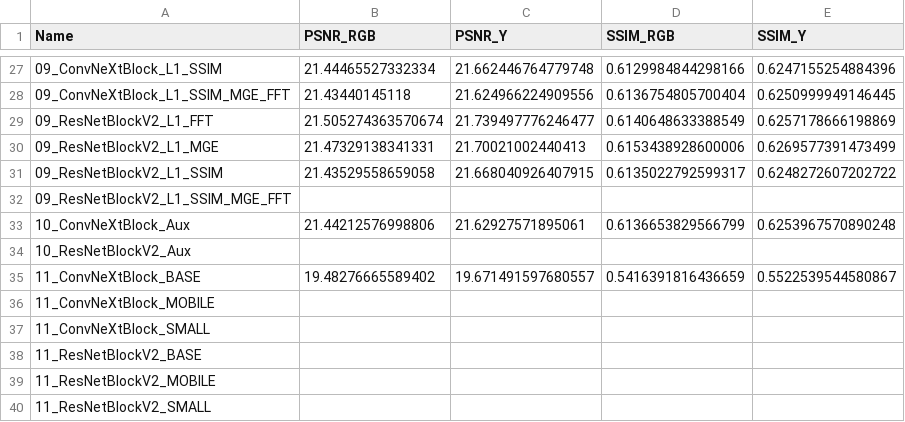
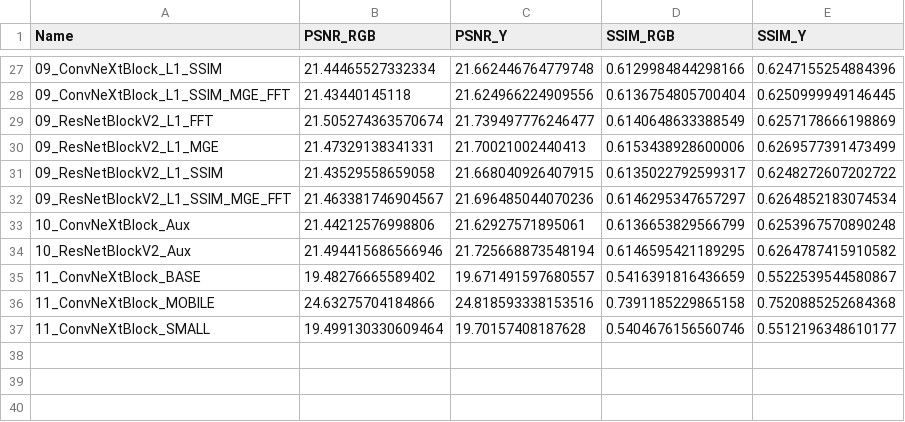
Before and after one commit to anson416/aist4010-project, a CSV file: result.csv, drawn as a sheet; only a part is shown, gaps mark what is left out.

Commit message:
Update result.csv

```diff
--- a/result.csv
+++ b/result.csv
@@ -31,10 +31,7 @@
 09_ResNetBlockV2_L1_SSIM,21.43529558659058,21.668040926407915,0.6135022792599317,0.6248272607202722
-09_ResNetBlockV2_L1_SSIM_MGE_FFT,,,,
+09_ResNetBlockV2_L1_SSIM_MGE_FFT,21.463381746904567,21.696485044070236,0.6146295347657297,0.6264852183074534
 10_ConvNeXtBlock_Aux,21.44212576998806,21.62927571895061,0.6136653829566799,0.6253967570890248
-10_ResNetBlockV2_Aux,,,,
+10_ResNetBlockV2_Aux,21.494415686566946,21.725668873548194,0.6146595421189295,0.6264787415910582
 11_ConvNeXtBlock_BASE,19.48276665589402,19.671491597680557,0.5416391816436659,0.5522539544580867
-11_ConvNeXtBlock_MOBILE,,,,
-11_ConvNeXtBlock_SMALL,,,,
-11_ResNetBlockV2_BASE,,,,
-11_ResNetBlockV2_MOBILE,,,,
-11_ResNetBlockV2_SMALL,,,,
+11_ConvNeXtBlock_MOBILE,24.63275704184866,24.818593338153516,0.7391185229865158,0.7520885252684368
+11_ConvNeXtBlock_SMALL,19.499130330609464,19.70157408187628,0.5404676156560746,0.5512196348610177
```
